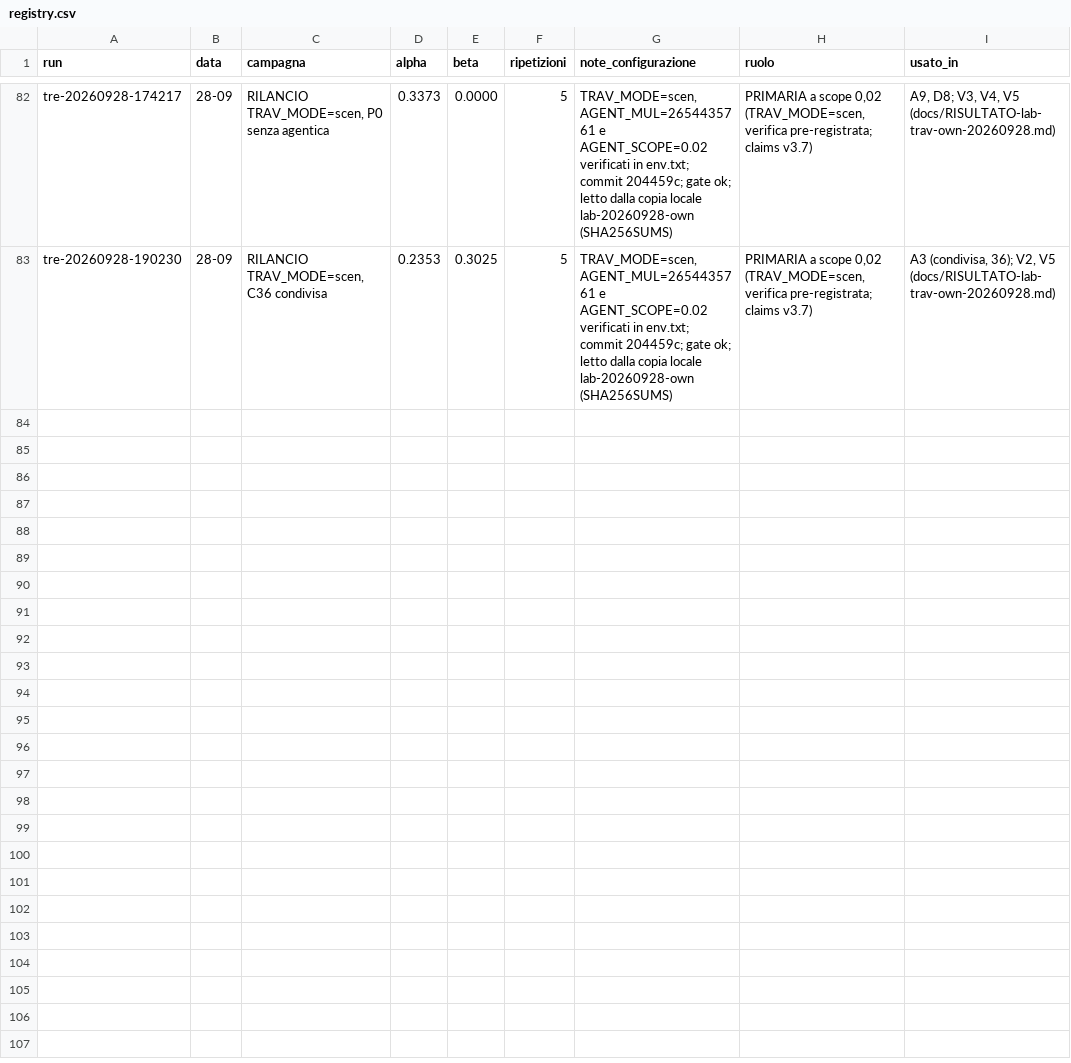
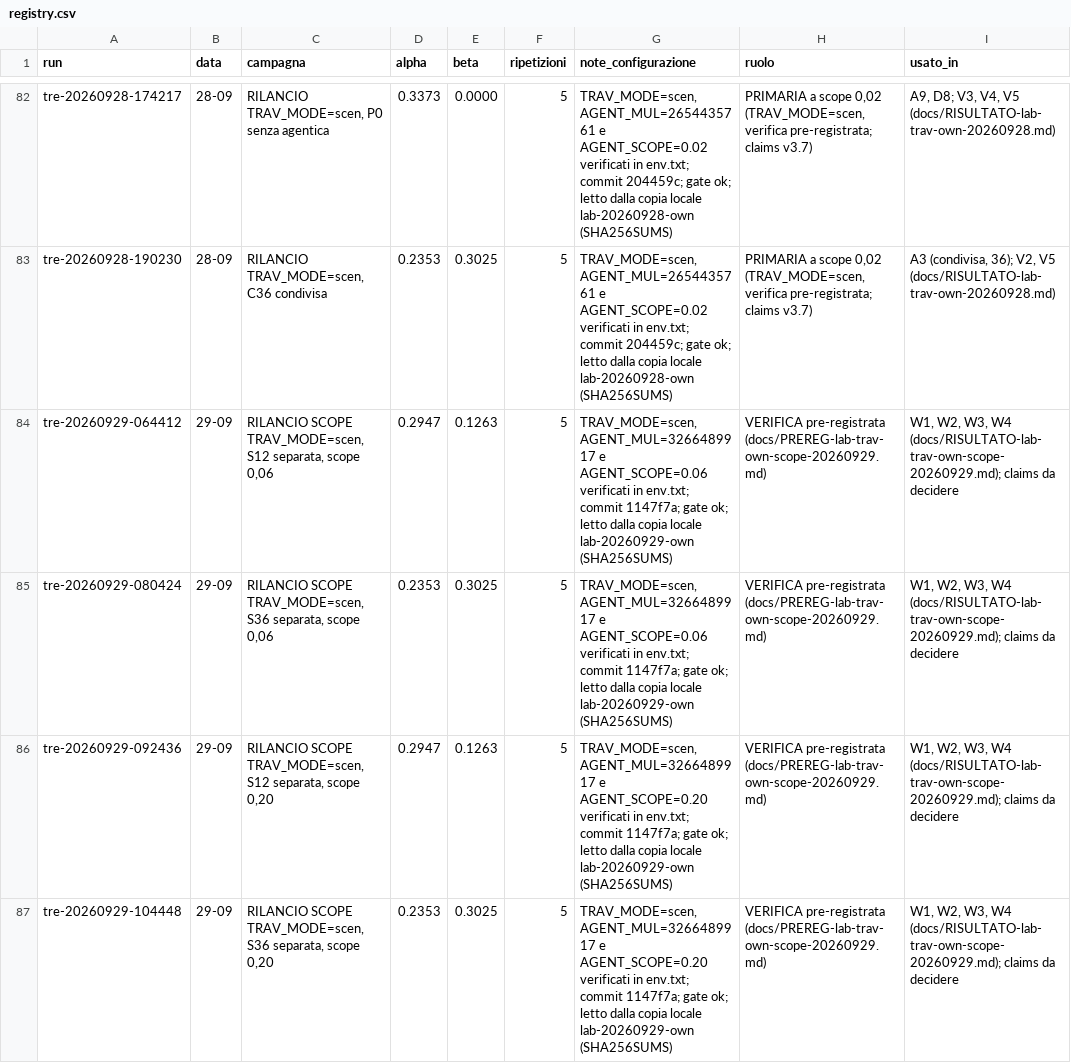
Before and after one commit to and18/undertow, a CSV file: docs/registry.csv, drawn as a sheet; only a part is shown, gaps mark what is left out; the diff names each change by its address in the sheet, - before the commit and + after, or states it on an @@ line.

Commit message:
lab rerun of A1 scopes 0.06/0.20 with TRAV_MODE=scen (29 Sep, 4 points, gate ok): W1-W3 pass, W4 all levels inside; m06 +0.1430, m20 +0.4209; analysis script timing declared; registry rows; claims.md untouched

```diff
--- a/docs/registry.csv
+++ b/docs/registry.csv
+row 84: tre-20260929-064412 | 29-09 | RILANCIO SCOPE TRAV_MODE=scen, S12 separata, scope 0,06 | 0.2947 | 0.1263 | 5 | TRAV_MODE=scen, AGENT_MUL=3266489917 e AGENT_SCOPE=0.06 verificati in env.txt; commit 1147f7a; gate ok; letto dalla copia locale lab-20260929-own (SHA256SUMS) | VERIFICA pre-registrata (docs/PREREG-lab-trav-own-scope-20260929.md) | W1, W2, W3, W4 (docs/RISULTATO-lab-trav-own-scope-20260929.md); claims da decidere
+row 85: tre-20260929-080424 | 29-09 | RILANCIO SCOPE TRAV_MODE=scen, S36 separata, scope 0,06 | 0.2353 | 0.3025 | 5 | TRAV_MODE=scen, AGENT_MUL=3266489917 e AGENT_SCOPE=0.06 verificati in env.txt; commit 1147f7a; gate ok; letto dalla copia locale lab-20260929-own (SHA256SUMS) | VERIFICA pre-registrata (docs/PREREG-lab-trav-own-scope-20260929.md) | W1, W2, W3, W4 (docs/RISULTATO-lab-trav-own-scope-20260929.md); claims da decidere
+row 86: tre-20260929-092436 | 29-09 | RILANCIO SCOPE TRAV_MODE=scen, S12 separata, scope 0,20 | 0.2947 | 0.1263 | 5 | TRAV_MODE=scen, AGENT_MUL=3266489917 e AGENT_SCOPE=0.20 verificati in env.txt; commit 1147f7a; gate ok; letto dalla copia locale lab-20260929-own (SHA256SUMS) | VERIFICA pre-registrata (docs/PREREG-lab-trav-own-scope-20260929.md) | W1, W2, W3, W4 (docs/RISULTATO-lab-trav-own-scope-20260929.md); claims da decidere
+row 87: tre-20260929-104448 | 29-09 | RILANCIO SCOPE TRAV_MODE=scen, S36 separata, scope 0,20 | 0.2353 | 0.3025 | 5 | TRAV_MODE=scen, AGENT_MUL=3266489917 e AGENT_SCOPE=0.20 verificati in env.txt; commit 1147f7a; gate ok; letto dalla copia locale lab-20260929-own (SHA256SUMS) | VERIFICA pre-registrata (docs/PREREG-lab-trav-own-scope-20260929.md) | W1, W2, W3, W4 (docs/RISULTATO-lab-trav-own-scope-20260929.md); claims da decidere
```
Also changed, not shown: 1 other file.
